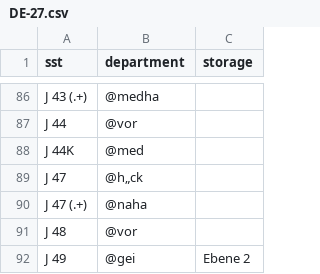
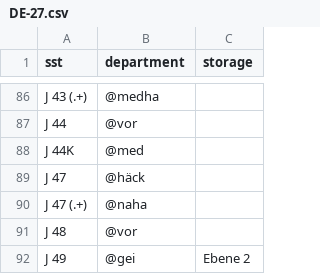
Before and after one commit to gbv/daia-config, a CSV file: sstmap/DE-27.csv, drawn as a sheet; only a part is shown, gaps mark what is left out.

Commit message:
Update DE-27.csv
Korrekturen

```diff
--- a/sstmap/DE-27.csv
+++ b/sstmap/DE-27.csv
@@ -88,3 +88,3 @@ J 44,@vor,
 J 44K,@med,
-J 47,@h„ck,
+J 47,@häck,
 J 47 (.+),@naha,
```
